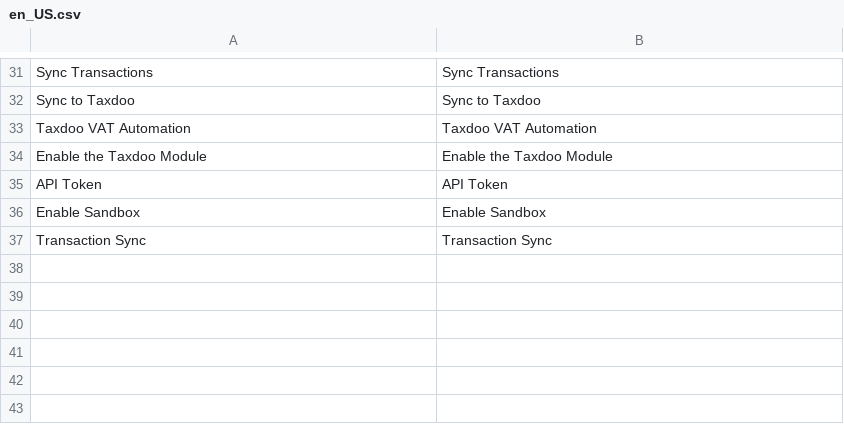
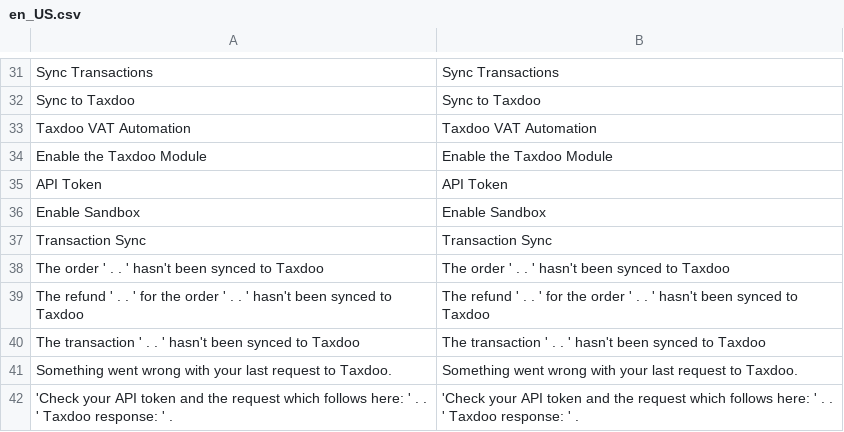
Before and after one commit to andrea-aus-hh/taxdoo-magento2-extension, a CSV file: i18n/en_US.csv, drawn as a sheet; only a part is shown, gaps mark what is left out; the diff names each change by its address in the sheet, - before the commit and + after, or states it on an @@ line.

```diff
--- a/i18n/en_US.csv
+++ b/i18n/en_US.csv
+row 38: The order ' . . ' hasn't been synced to Taxdoo | The order ' . . ' hasn't been synced to Taxdoo
+row 39: The refund ' . . ' for the order ' . . ' hasn't been synced to Taxdoo | The refund ' . . ' for the order ' . . ' hasn't been synced to Taxdoo
+row 40: The transaction ' . . ' hasn't been synced to Taxdoo | The transaction ' . . ' hasn't been synced to Taxdoo
+row 41: Something went wrong with your last request to Taxdoo. | Something went wrong with your last request to Taxdoo.
+row 42: 'Check your API token and the request which follows here: ' . . ' Taxdoo response: ' . | 'Check your API token and the request which follows here: ' . . ' Taxdoo response: ' .
```
Also changed, not shown: i18n/it_IT.csv, 5 other files.
